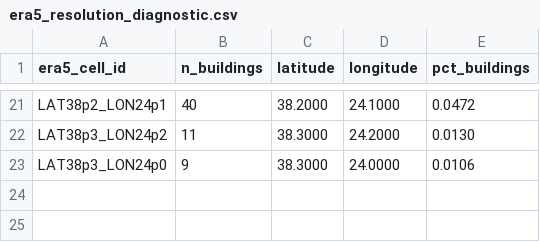
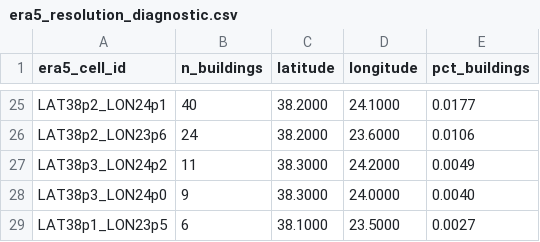
Before and after one commit to trouties/wildfire-risk-eu-pipeline, a CSV file: outputs/validation/era5_resolution_diagnostic.csv, drawn as a sheet; only a part is shown, gaps mark what is left out; addresses are those after the commit; the diff covers the shown part only; the diff names each change by its address in the sheet, - before the commit and + after, or states it on an @@ line.

```diff
--- a/outputs/validation/era5_resolution_diagnostic.csv
+++ b/outputs/validation/era5_resolution_diagnostic.csv
-E25 (pct_buildings): 0.0472
+E25 (pct_buildings): 0.0177
+row 26: LAT38p2_LON23p6 | 24 | 38.2000 | 23.6000 | 0.0106
-E27 (pct_buildings): 0.0130
+E27 (pct_buildings): 0.0049
-E28 (pct_buildings): 0.0106
+E28 (pct_buildings): 0.0040
+row 29: LAT38p1_LON23p5 | 6 | 38.1000 | 23.5000 | 0.0027
```
Also changed, not shown: 6 added rows, 2 removed rows and 24 edited cells elsewhere in this file, outputs/validation/acharnes_2021_false_negatives.csv, outputs/validation/kalamos_2015_validation_results.csv, 34 other files.
